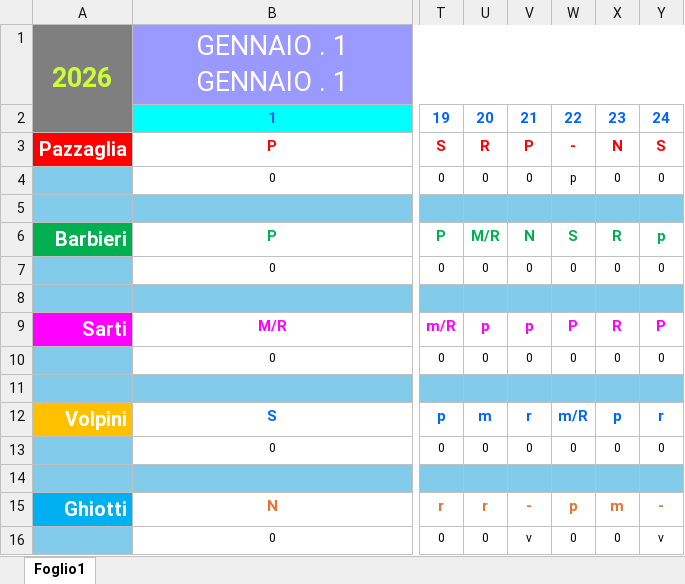
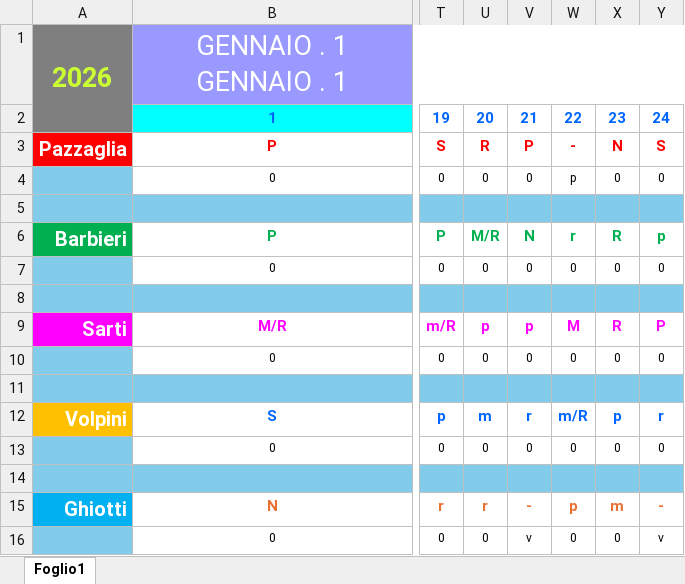
Before and after one commit to centrale118rsm-code/Turni-Autisti-2026-Rsm, an Excel workbook: turni.xlsx, sheet Foglio1, drawn as a sheet; only a part is shown, gaps mark what is left out; values as stored, in another font and other column widths than the file's, no borders; conditional formats not drawn; the diff names each change by its address in the sheet, - before the commit and + after, or states it on an @@ line.

Commit message:
Add files via upload

```diff
--- a/turni.xlsx (sheet Foglio1)
+++ b/turni.xlsx (sheet Foglio1)
-W6: S
+W6: r
-W9: P
+W9: M
```
